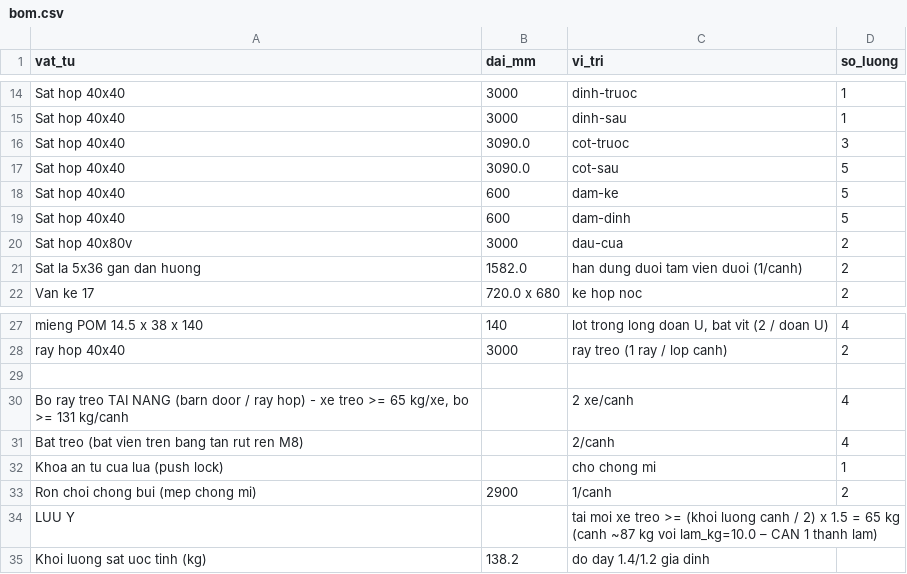
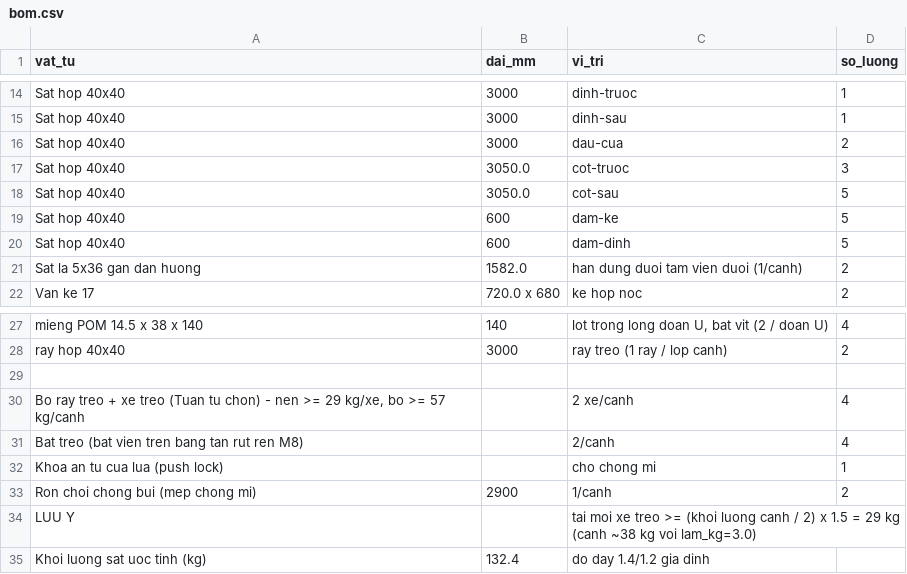
Before and after one commit to athanhtuan11/STLAB_Toolhub, a CSV file: claude-workspace/maker/sliding-wardrobe/design/bom.csv, drawn as a sheet; only a part is shown, gaps mark what is left out.

```diff
--- a/claude-workspace/maker/sliding-wardrobe/design/bom.csv
+++ b/claude-workspace/maker/sliding-wardrobe/design/bom.csv
@@ -15,7 +15,7 @@ Sat hop 40x40,3000,dinh-truoc,1
 Sat hop 40x40,3000,dinh-sau,1
-Sat hop 40x40,3090.0,cot-truoc,3
-Sat hop 40x40,3090.0,cot-sau,5
+Sat hop 40x40,3000,dau-cua,2
+Sat hop 40x40,3050.0,cot-truoc,3
+Sat hop 40x40,3050.0,cot-sau,5
 Sat hop 40x40,600,dam-ke,5
 Sat hop 40x40,600,dam-dinh,5
-Sat hop 40x80v,3000,dau-cua,2
 Sat la 5x36 gan dan huong,1582.0,han dung duoi tam vien duoi (1/canh),2
@@ -29,3 +29,3 @@ ray hop 40x40,3000,ray treo (1 ray / lop canh),2
 
-"Bo ray treo TAI NANG (barn door / ray hop) - xe treo >= 65 kg/xe, bo >= 131 kg/canh",,2 xe/canh,4
+"Bo ray treo + xe treo (Tuan tu chon) - nen >= 29 kg/xe, bo >= 57 kg/canh",,2 xe/canh,4
 Bat treo (bat vien tren bang tan rut ren M8),,2/canh,4
@@ -33,3 +33,3 @@ Khoa an tu cua lua (push lock),,cho chong mi,1
 Ron choi chong bui (mep chong mi),2900,1/canh,2
-LUU Y,,tai moi xe treo >= (khoi luong canh / 2) x 1.5 = 65 kg (canh ~87 kg voi lam_kg=10.0 – CAN 1 thanh lam),
-Khoi luong sat uoc tinh (kg),138.2,do day 1.4/1.2 gia dinh,
+LUU Y,,tai moi xe treo >= (khoi luong canh / 2) x 1.5 = 29 kg (canh ~38 kg voi lam_kg=3.0),
+Khoi luong sat uoc tinh (kg),132.4,do day 1.4/1.2 gia dinh,
```
Also changed, not shown: 8 other files.
